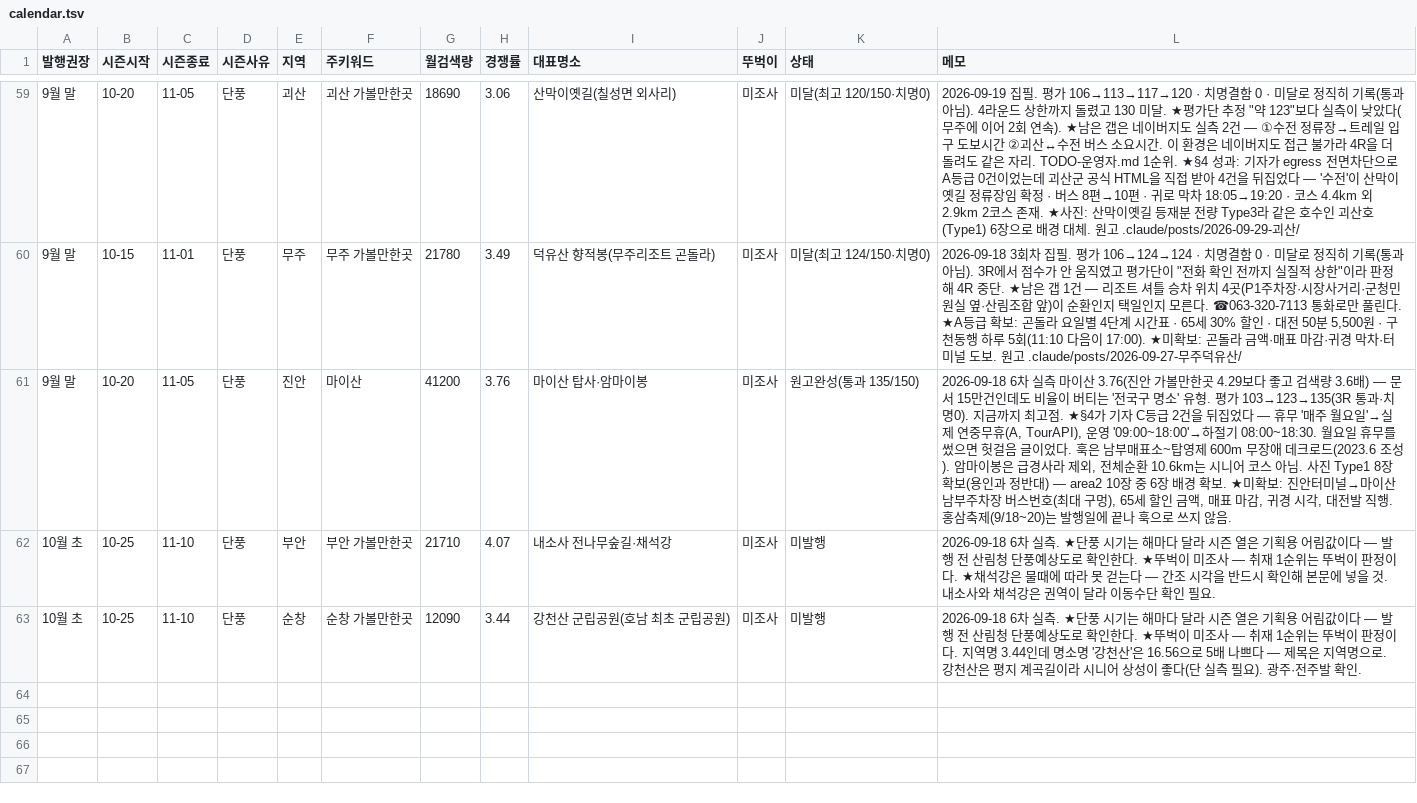
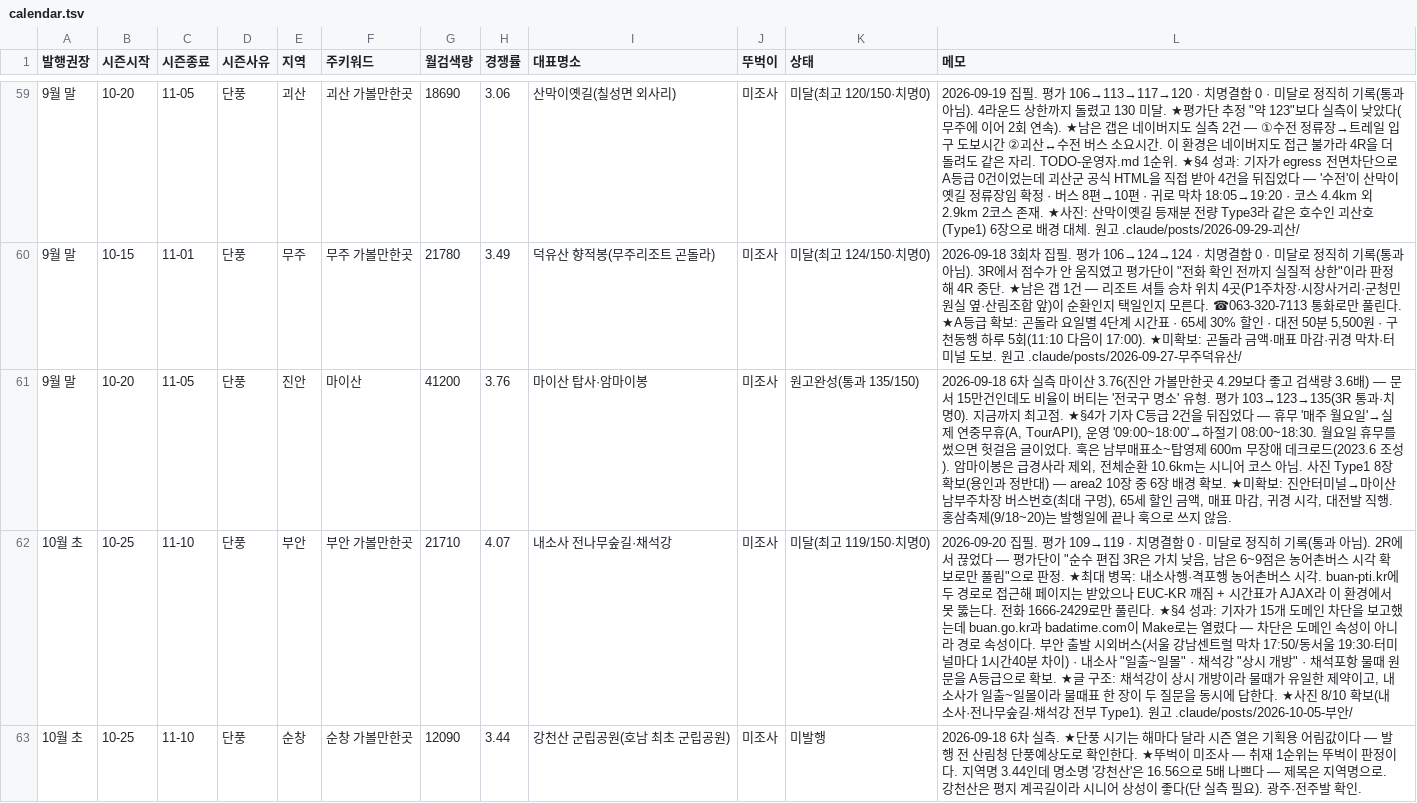
Before and after one commit to e8393111-cloud/blogspot, a TSV file: .claude/travel-calendar/calendar.tsv, drawn as a sheet; only a part is shown, gaps mark what is left out; the diff names each change by its address in the sheet, - before the commit and + after, or states it on an @@ line.

```diff
--- a/.claude/travel-calendar/calendar.tsv
+++ b/.claude/travel-calendar/calendar.tsv
-K62 (상태): 미발행
+K62 (상태): 미달(최고 119/150·치명0)
-L62 (메모): 2026-09-18 6차 실측. ★단풍 시기는 해마다 달라 시즌 열은 기획용 어림값이다 — 발행 전 산림청 단풍예상도로 확인한다. ★뚜벅이 미조사 — 취재 1순위는 뚜벅이 판정이다. ★채석강은 물때에 따라 못 걷는다 — 간조 시각을 반드시 확인해 본문에 넣을 것. 내소사와 채석강은 권역이 달라 이동수단 확인 필요.
+L62 (메모): 2026-09-20 집필. 평가 109→119 · 치명결함 0 · 미달로 정직히 기록(통과 아님). 2R에서 끊었다 — 평가단이 "순수 편집 3R은 가치 낮음, 남은 6~9점은 농어촌버스 시각 확보로만 풀림"으로 판정. ★최대 병목: 내소사행·격포행 농어촌버스 시각. buan-pti.kr에 두 경로로 접근해 페이지는 받았으나 EUC-KR 깨짐 + 시간표가 AJAX라 이 환경에서 못 뚫는다. 전화 1666-2429로만 풀린다. ★§4 성과: 기자가 15개 도메인 차단을 보고했는데 buan.go.kr과 badatime.com이 Make로는 열렸다 — 차단은 도메인 속성이 아니라 경로 속성이다. 부안 출발 시외버스(서울 강남센트럴 막차 17:50/동서울 19:30·터미널마다 1시간40분 차이) · 내소사 "일출~일몰" · 채석강 "상시 개방" · 채석포항 물때 원문을 A등급으로 확보. ★글 구조: 채석강이 상시 개방이라 물때가 유일한 제약이고, 내소사가 일출~일몰이라 물때표 한 장이 두 질문을 동시에 답한다. ★사진 8/10 확보(내소사·전나무숲길·채석강 전부 Type1). 원고 .claude/posts/2026-10-05-부안/
```
Also changed, not shown: 5 other files.
